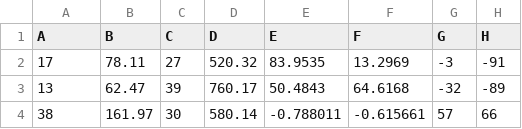
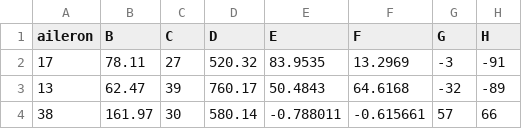
Before and after one commit to PTM2-flight-simulator-team/-FlightSimulatorSystem, a CSV file: Frontend/src/main/java/Model/ModelTools/test.csv, drawn as a sheet; only a part is shown.

```diff
--- a/Frontend/src/main/java/Model/ModelTools/test.csv
+++ b/Frontend/src/main/java/Model/ModelTools/test.csv
@@ -1,2 +1,2 @@
-A,B,C,D,E,F,G,H
+aileron,B,C,D,E,F,G,H
 17,78.11,27,520.32,83.9535,13.2969,-3,-91
```
Also changed, not shown: Frontend/src/main/java/Model/ModelTools/train.csv, 6 other files.
